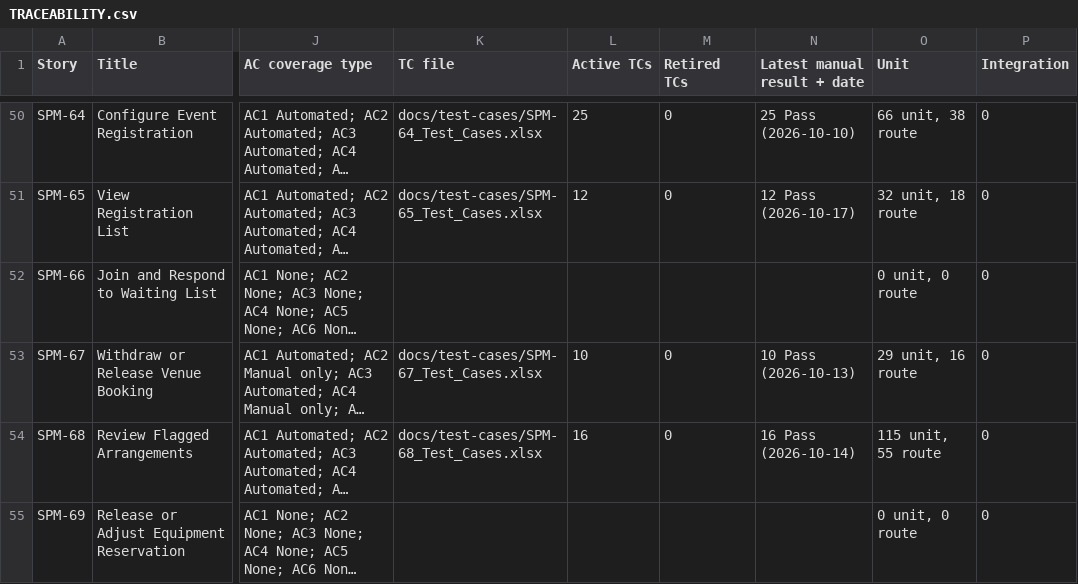
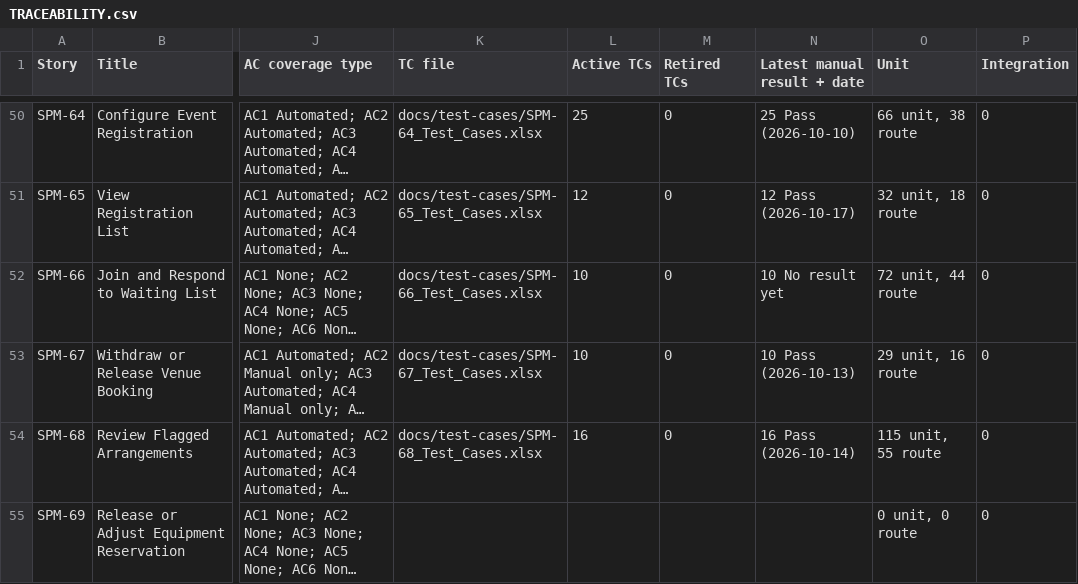
Before and after one commit to kchoongg/IS212, a CSV file: docs/traceability/TRACEABILITY.csv, drawn as a sheet; only a part is shown, gaps mark what is left out; long unchanged cells end in …; the diff names each change by its address in the sheet, - before the commit and + after, or states it on an @@ line.

Commit message:
SPM-66: Join and Respond to Waiting List

```diff
--- a/docs/traceability/TRACEABILITY.csv
+++ b/docs/traceability/TRACEABILITY.csv
-K52 (TC file): (empty)
+K52 (TC file): docs/test-cases/SPM-66_Test_Cases.xlsx
-L52 (Active TCs): (empty)
+L52 (Active TCs): 10
-M52 (Retired TCs): (empty)
+M52 (Retired TCs): 0
-N52 (Latest manual result + date): (empty)
+N52 (Latest manual result + date): 10 No result yet
-O52 (Unit): 0 unit, 0 route
+O52 (Unit): 72 unit, 44 route
```
Also changed, not shown: 39 other files.
